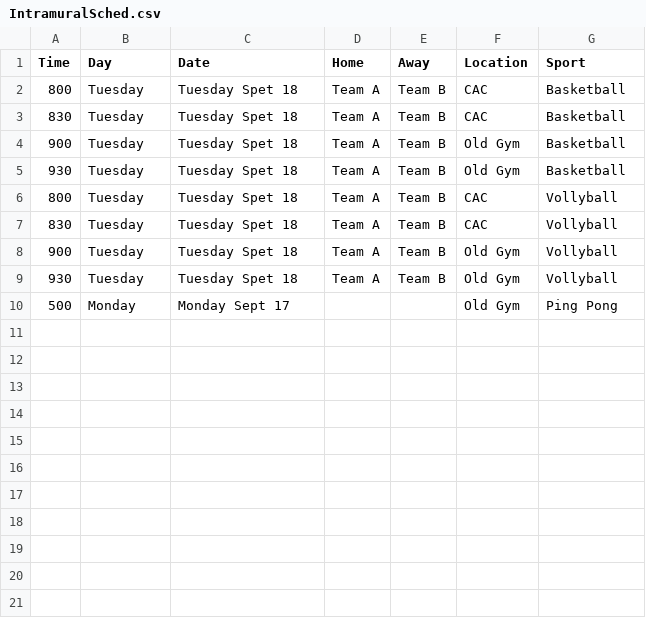
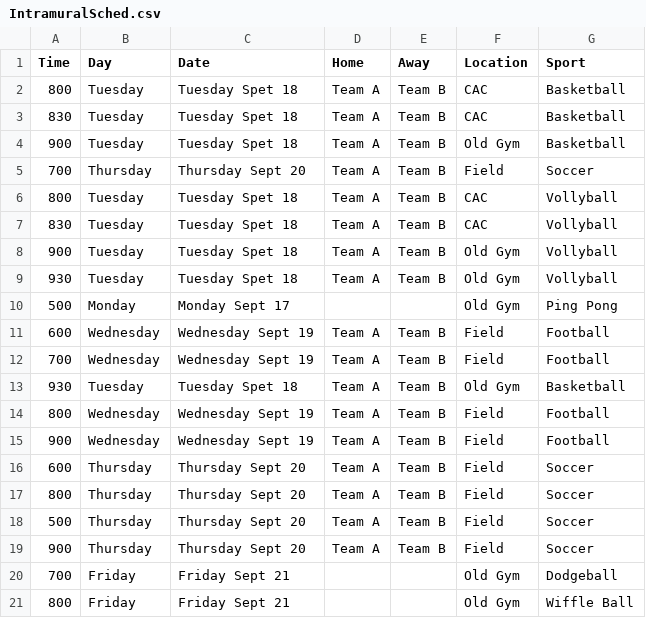
Before and after one commit to brad0s/intramural-schedule, a CSV file: IntramuralSched.csv, drawn as a sheet.

Commit message:
CSS changes. Time fixes. Needs Sorting

```diff
--- a/IntramuralSched.csv
+++ b/IntramuralSched.csv
@@ -4,3 +4,3 @@ Time,Day,Date,Home,Away,Location,Sport
 900,Tuesday,Tuesday Spet 18,Team A,Team B,Old  Gym,Basketball
-930,Tuesday,Tuesday Spet 18,Team A,Team B,Old  Gym,Basketball
+700,Thursday,Thursday Sept 20,Team A,Team B,Field,Soccer
 800,Tuesday,Tuesday Spet 18,Team A,Team B,CAC,Vollyball
@@ -10 +10,12 @@ Time,Day,Date,Home,Away,Location,Sport
 500,Monday,Monday Sept 17,,,Old Gym,Ping Pong
+600,Wednesday,Wednesday Sept 19,Team A,Team B,Field,Football
+700,Wednesday,Wednesday Sept 19,Team A,Team B,Field,Football
+930,Tuesday,Tuesday Spet 18,Team A,Team B,Old  Gym,Basketball
+800,Wednesday,Wednesday Sept 19,Team A,Team B,Field,Football
+900,Wednesday,Wednesday Sept 19,Team A,Team B,Field,Football
+600,Thursday,Thursday Sept 20,Team A,Team B,Field,Soccer
+800,Thursday,Thursday Sept 20,Team A,Team B,Field,Soccer
+500,Thursday,Thursday Sept 20,Team A,Team B,Field,Soccer
+900,Thursday,Thursday Sept 20,Team A,Team B,Field,Soccer
+700,Friday,Friday Sept 21,,,Old Gym,Dodgeball
+800,Friday,Friday Sept 21,,,Old Gym,Wiffle Ball
```
Also changed, not shown: 1 other file.
